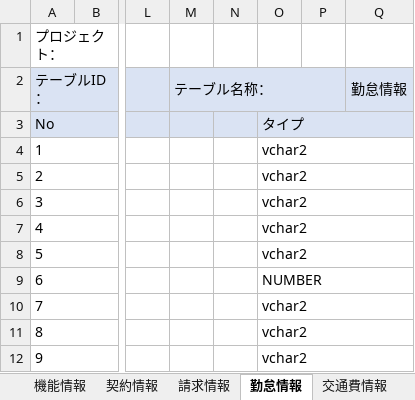
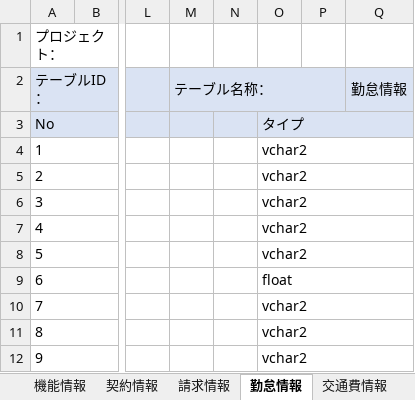
Before and after one commit to softtechSoft/ems, an Excel workbook: DOC/DB編/社内管理_DB編.xlsx, sheet 勤怠情報, drawn as a sheet; only a part is shown, gaps mark what is left out; values as stored, in another font and other column widths than the file's, no borders; the diff names each change by its address in the sheet, - before the commit and + after, or states it on an @@ line.

```diff
--- a/DOC/DB編/社内管理_DB編.xlsx (sheet 勤怠情報)
+++ b/DOC/DB編/社内管理_DB編.xlsx (sheet 勤怠情報)
-O9 (タイプ): NUMBER
+O9 (タイプ): float
```
Also changed, not shown: charts or pictures, 4 other files.
